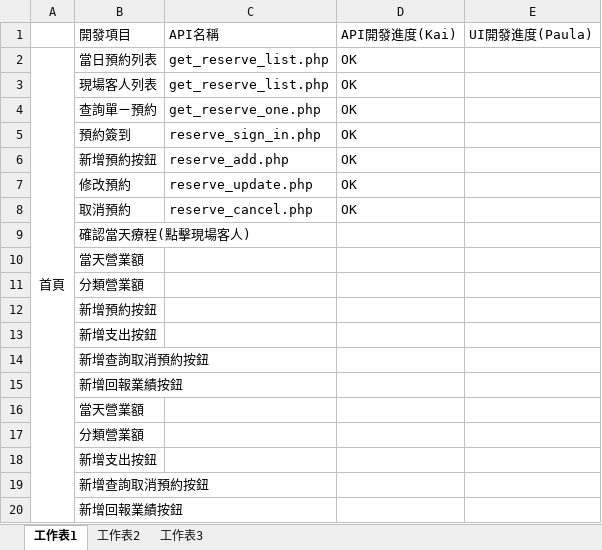
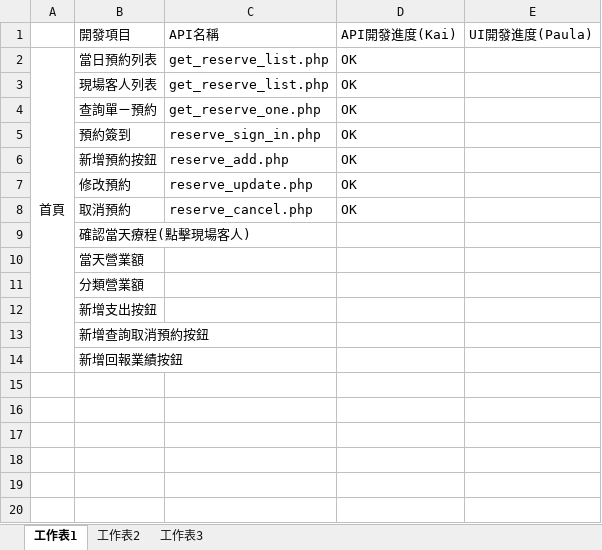
Before and after one commit to WuWunKai/BeBeautiful_web, an Excel workbook: 文件區/APP功能進度表.xlsx, sheet 工作表1, drawn as a sheet; values as stored, in another font and other column widths than the file's, no borders; the diff names each change by its address in the sheet, - before the commit and + after, or states it on an @@ line.

```diff
--- a/文件區/APP功能進度表.xlsx (sheet 工作表1)
+++ b/文件區/APP功能進度表.xlsx (sheet 工作表1)
-row 12:  | 新增預約按鈕
-row 13:  | 新增支出按鈕
-row 14:  | 新增查詢取消預約按鈕
-row 15:  | 新增回報業績按鈕
-row 16:  | 當天營業額
-row 17:  | 分類營業額
```
Also changed, not shown: 2 other files.
